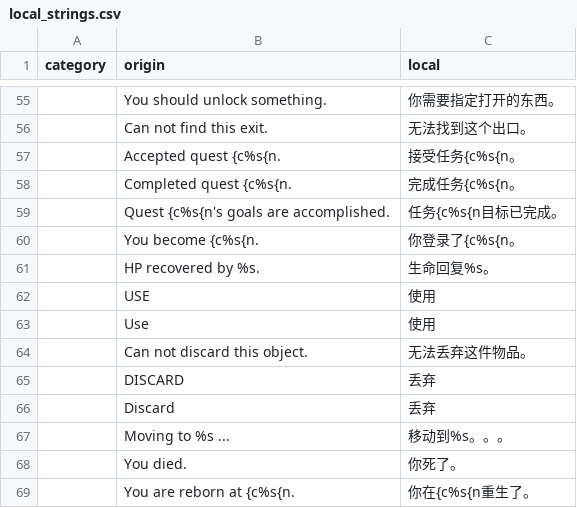
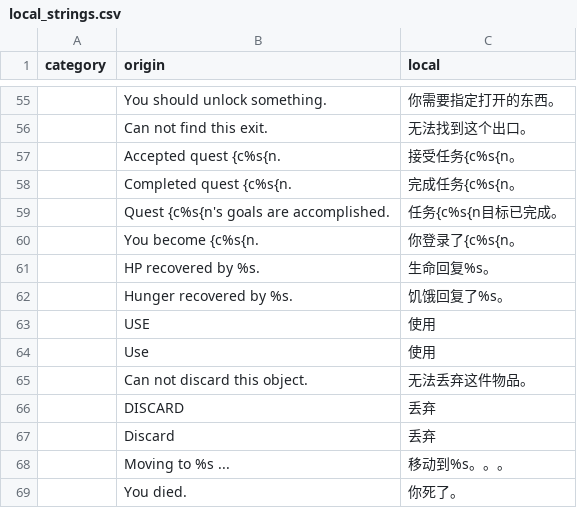
Before and after one commit to MarsZone/DreamLand, a CSV file: muddery/worlddata/data/languages/zh-cn/local_strings.csv, drawn as a sheet; only a part is shown, gaps mark what is left out; the shorter side is filled out with more unchanged rows.

```diff
--- a/muddery/worlddata/data/languages/zh-cn/local_strings.csv
+++ b/muddery/worlddata/data/languages/zh-cn/local_strings.csv
@@ -61,2 +61,3 @@ category,origin,local
 ,"HP recovered by %s.","生命回复%s。"
+,"Hunger recovered by %s.","饥饿回复了%s。"
 ,"USE","使用"
```
Also changed, not shown: muddery/worlddata/data/languages/zh-cn/fields.csv, 4 other files.
